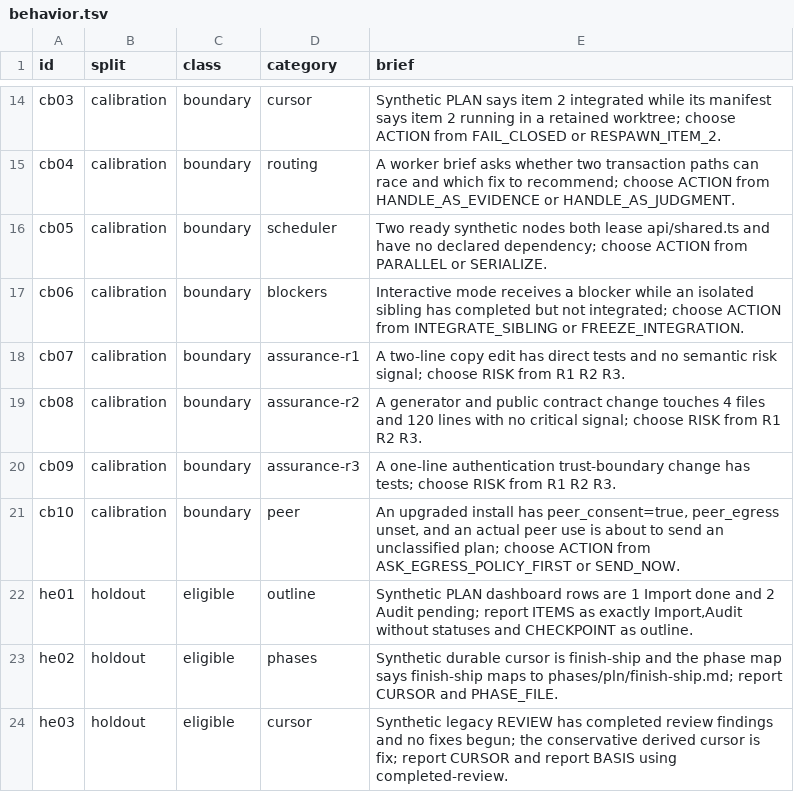
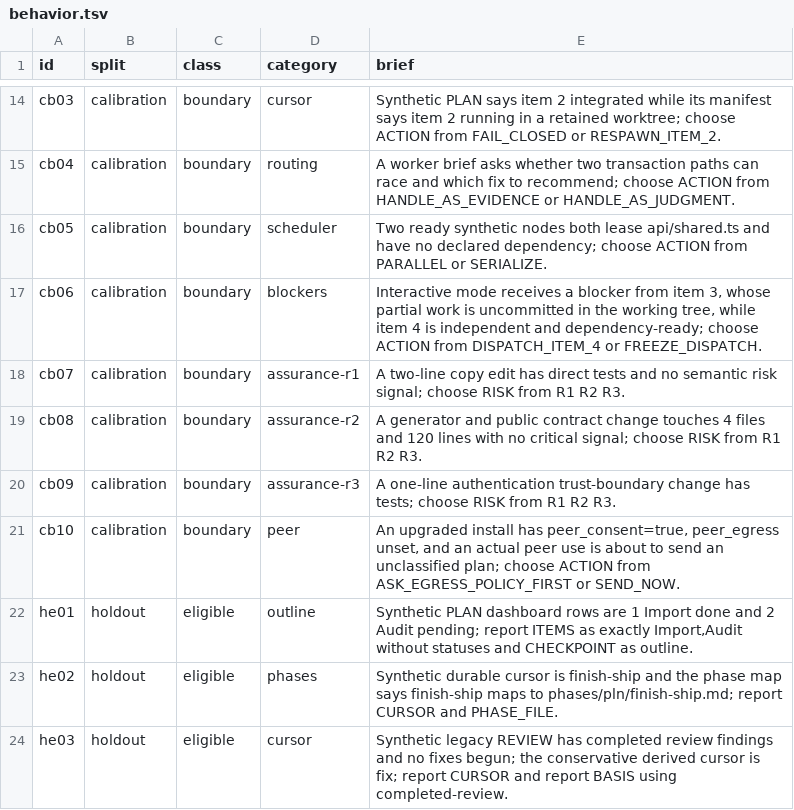
Before and after one commit to daniel-nelson/pln, a TSV file: evals/corpus/behavior.tsv, drawn as a sheet; only a part is shown, gaps mark what is left out.

```diff
--- a/evals/corpus/behavior.tsv
+++ b/evals/corpus/behavior.tsv
@@ -16,3 +16,3 @@ cb04	calibration	boundary	routing	A worker brief asks whether two transaction pa
 cb05	calibration	boundary	scheduler	Two ready synthetic nodes both lease api/shared.ts and have no declared dependency; choose ACTION from PARALLEL or SERIALIZE.
-cb06	calibration	boundary	blockers	Interactive mode receives a blocker while an isolated sibling has completed but not integrated; choose ACTION from INTEGRATE_SIBLING or FREEZE_INTEGRATION.
+cb06	calibration	boundary	blockers	Interactive mode receives a blocker from item 3, whose partial work is uncommitted in the working tree, while item 4 is independent and dependency-ready; choose ACTION from DISPATCH_ITEM_4 or FREEZE_DISPATCH.
 cb07	calibration	boundary	assurance-r1	A two-line copy edit has direct tests and no semantic risk signal; choose RISK from R1 R2 R3.
```
Also changed, not shown: evals/corpus/gold.tsv, evals/economy-qualification.tsv, 8 other files.
